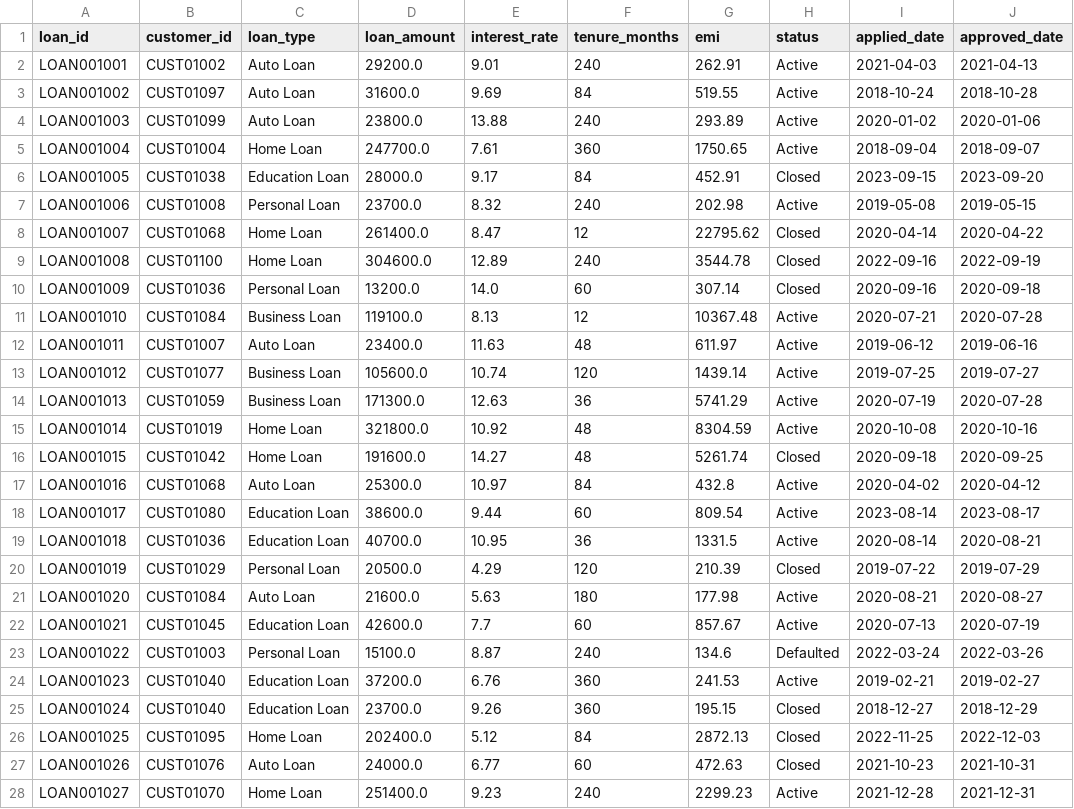
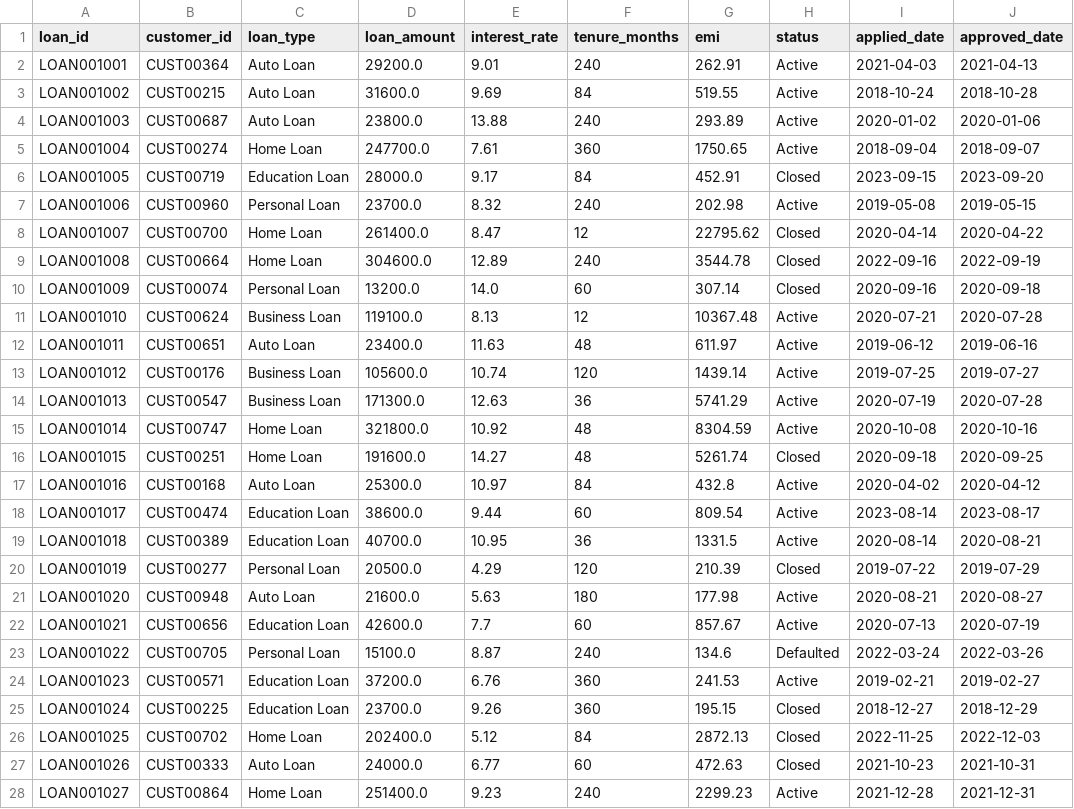
Before and after one commit to nagarajp2106/CIP, a CSV file: datasets/loans_100.csv, drawn as a sheet; only a part is shown; the diff covers the shown part only.

```diff
--- a/datasets/loans_100.csv
+++ b/datasets/loans_100.csv
@@ -1,28 +1,28 @@
 loan_id,customer_id,loan_type,loan_amount,interest_rate,tenure_months,emi,status,applied_date,approved_date
-LOAN001001,CUST01002,Auto Loan,29200.0,9.01,240,262.91,Active,2021-04-03,2021-04-13
-LOAN001002,CUST01097,Auto Loan,31600.0,9.69,84,519.55,Active,2018-10-24,2018-10-28
-LOAN001003,CUST01099,Auto Loan,23800.0,13.88,240,293.89,Active,2020-01-02,2020-01-06
-LOAN001004,CUST01004,Home Loan,247700.0,7.61,360,1750.65,Active,2018-09-04,2018-09-07
-LOAN001005,CUST01038,Education Loan,28000.0,9.17,84,452.91,Closed,2023-09-15,2023-09-20
-LOAN001006,CUST01008,Personal Loan,23700.0,8.32,240,202.98,Active,2019-05-08,2019-05-15
-LOAN001007,CUST01068,Home Loan,261400.0,8.47,12,22795.62,Closed,2020-04-14,2020-04-22
-LOAN001008,CUST01100,Home Loan,304600.0,12.89,240,3544.78,Closed,2022-09-16,2022-09-19
-LOAN001009,CUST01036,Personal Loan,13200.0,14.0,60,307.14,Closed,2020-09-16,2020-09-18
-LOAN001010,CUST01084,Business Loan,119100.0,8.13,12,10367.48,Active,2020-07-21,2020-07-28
-LOAN001011,CUST01007,Auto Loan,23400.0,11.63,48,611.97,Active,2019-06-12,2019-06-16
-LOAN001012,CUST01077,Business Loan,105600.0,10.74,120,1439.14,Active,2019-07-25,2019-07-27
-LOAN001013,CUST01059,Business Loan,171300.0,12.63,36,5741.29,Active,2020-07-19,2020-07-28
-LOAN001014,CUST01019,Home Loan,321800.0,10.92,48,8304.59,Active,2020-10-08,2020-10-16
-LOAN001015,CUST01042,Home Loan,191600.0,14.27,48,5261.74,Closed,2020-09-18,2020-09-25
-LOAN001016,CUST01068,Auto Loan,25300.0,10.97,84,432.8,Active,2020-04-02,2020-04-12
-LOAN001017,CUST01080,Education Loan,38600.0,9.44,60,809.54,Active,2023-08-14,2023-08-17
-LOAN001018,CUST01036,Education Loan,40700.0,10.95,36,1331.5,Active,2020-08-14,2020-08-21
-LOAN001019,CUST01029,Personal Loan,20500.0,4.29,120,210.39,Closed,2019-07-22,2019-07-29
-LOAN001020,CUST01084,Auto Loan,21600.0,5.63,180,177.98,Active,2020-08-21,2020-08-27
-LOAN001021,CUST01045,Education Loan,42600.0,7.7,60,857.67,Active,2020-07-13,2020-07-19
-LOAN001022,CUST01003,Personal Loan,15100.0,8.87,240,134.6,Defaulted,2022-03-24,2022-03-26
-LOAN001023,CUST01040,Education Loan,37200.0,6.76,360,241.53,Active,2019-02-21,2019-02-27
-LOAN001024,CUST01040,Education Loan,23700.0,9.26,360,195.15,Closed,2018-12-27,2018-12-29
-LOAN001025,CUST01095,Home Loan,202400.0,5.12,84,2872.13,Closed,2022-11-25,2022-12-03
-LOAN001026,CUST01076,Auto Loan,24000.0,6.77,60,472.63,Closed,2021-10-23,2021-10-31
-LOAN001027,CUST01070,Home Loan,251400.0,9.23,240,2299.23,Active,2021-12-28,2021-12-31
+LOAN001001,CUST00364,Auto Loan,29200.0,9.01,240,262.91,Active,2021-04-03,2021-04-13
+LOAN001002,CUST00215,Auto Loan,31600.0,9.69,84,519.55,Active,2018-10-24,2018-10-28
+LOAN001003,CUST00687,Auto Loan,23800.0,13.88,240,293.89,Active,2020-01-02,2020-01-06
+LOAN001004,CUST00274,Home Loan,247700.0,7.61,360,1750.65,Active,2018-09-04,2018-09-07
+LOAN001005,CUST00719,Education Loan,28000.0,9.17,84,452.91,Closed,2023-09-15,2023-09-20
+LOAN001006,CUST00960,Personal Loan,23700.0,8.32,240,202.98,Active,2019-05-08,2019-05-15
+LOAN001007,CUST00700,Home Loan,261400.0,8.47,12,22795.62,Closed,2020-04-14,2020-04-22
+LOAN001008,CUST00664,Home Loan,304600.0,12.89,240,3544.78,Closed,2022-09-16,2022-09-19
+LOAN001009,CUST00074,Personal Loan,13200.0,14.0,60,307.14,Closed,2020-09-16,2020-09-18
+LOAN001010,CUST00624,Business Loan,119100.0,8.13,12,10367.48,Active,2020-07-21,2020-07-28
+LOAN001011,CUST00651,Auto Loan,23400.0,11.63,48,611.97,Active,2019-06-12,2019-06-16
+LOAN001012,CUST00176,Business Loan,105600.0,10.74,120,1439.14,Active,2019-07-25,2019-07-27
+LOAN001013,CUST00547,Business Loan,171300.0,12.63,36,5741.29,Active,2020-07-19,2020-07-28
+LOAN001014,CUST00747,Home Loan,321800.0,10.92,48,8304.59,Active,2020-10-08,2020-10-16
+LOAN001015,CUST00251,Home Loan,191600.0,14.27,48,5261.74,Closed,2020-09-18,2020-09-25
+LOAN001016,CUST00168,Auto Loan,25300.0,10.97,84,432.8,Active,2020-04-02,2020-04-12
+LOAN001017,CUST00474,Education Loan,38600.0,9.44,60,809.54,Active,2023-08-14,2023-08-17
+LOAN001018,CUST00389,Education Loan,40700.0,10.95,36,1331.5,Active,2020-08-14,2020-08-21
+LOAN001019,CUST00277,Personal Loan,20500.0,4.29,120,210.39,Closed,2019-07-22,2019-07-29
+LOAN001020,CUST00948,Auto Loan,21600.0,5.63,180,177.98,Active,2020-08-21,2020-08-27
+LOAN001021,CUST00656,Education Loan,42600.0,7.7,60,857.67,Active,2020-07-13,2020-07-19
+LOAN001022,CUST00705,Personal Loan,15100.0,8.87,240,134.6,Defaulted,2022-03-24,2022-03-26
+LOAN001023,CUST00571,Education Loan,37200.0,6.76,360,241.53,Active,2019-02-21,2019-02-27
+LOAN001024,CUST00225,Education Loan,23700.0,9.26,360,195.15,Closed,2018-12-27,2018-12-29
+LOAN001025,CUST00702,Home Loan,202400.0,5.12,84,2872.13,Closed,2022-11-25,2022-12-03
+LOAN001026,CUST00333,Auto Loan,24000.0,6.77,60,472.63,Closed,2021-10-23,2021-10-31
+LOAN001027,CUST00864,Home Loan,251400.0,9.23,240,2299.23,Active,2021-12-28,2021-12-31
```
Also changed, not shown: 73 edited cells elsewhere in this file, datasets/accounts_100.csv, datasets/cards_100.csv, 1 other file.
